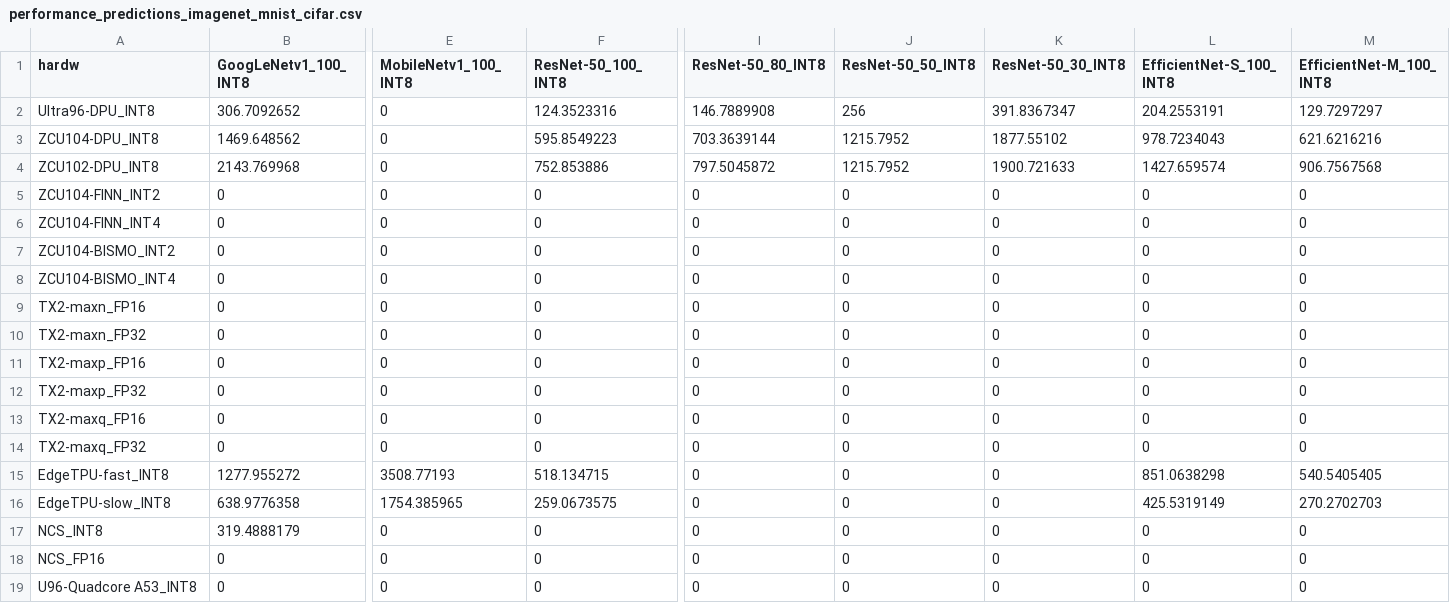
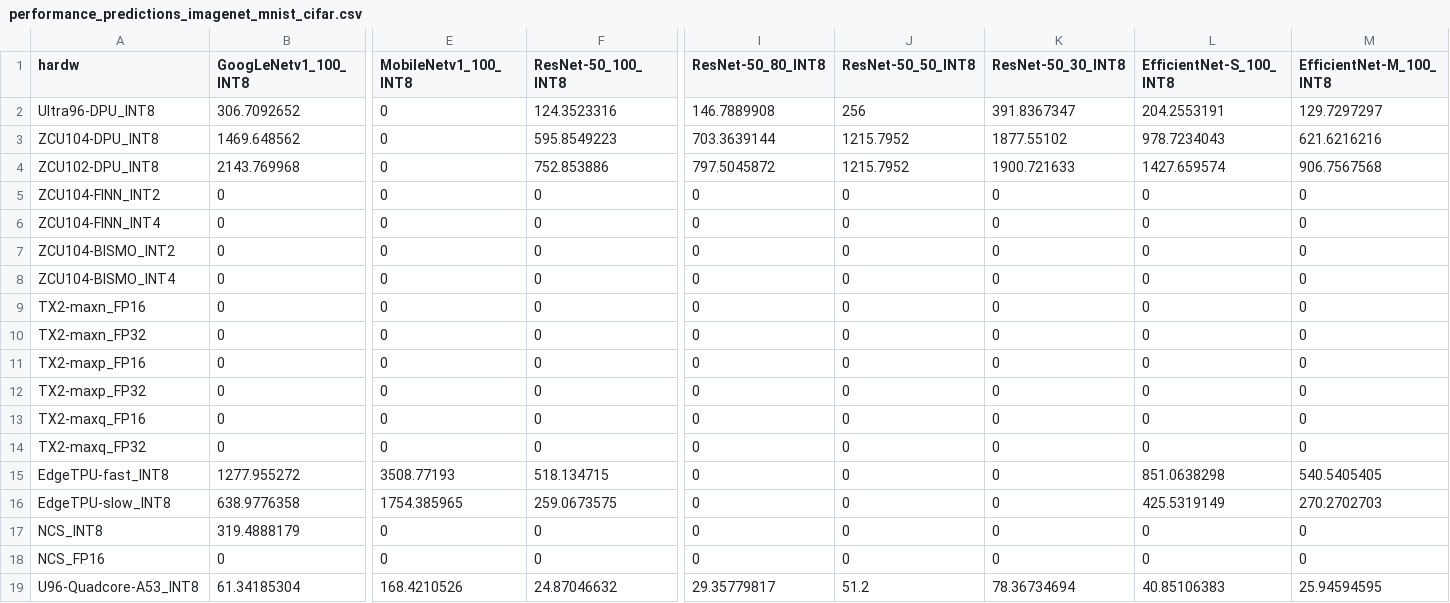
Before and after one commit to RCL-lab/QutibenchWeb, a CSV file: _notebooks/data/performance_predictions_imagenet_mnist_cifar.csv, drawn as a sheet; only a part is shown, gaps mark what is left out; the diff covers the shown part only; the diff names each change by its address in the sheet, - before the commit and + after, or states it on an @@ line.

```diff
--- a/_notebooks/data/performance_predictions_imagenet_mnist_cifar.csv
+++ b/_notebooks/data/performance_predictions_imagenet_mnist_cifar.csv
-A19 (hardw): U96-Quadcore A53_INT8
+A19 (hardw): U96-Quadcore-A53_INT8
-B19 (GoogLeNetv1_100_INT8): 0
+B19 (GoogLeNetv1_100_INT8): 61.34185304
-E19 (MobileNetv1_100_INT8): 0
+E19 (MobileNetv1_100_INT8): 168.4210526
-F19 (ResNet-50_100_INT8): 0
+F19 (ResNet-50_100_INT8): 24.87046632
-I19 (ResNet-50_80_INT8): 0
+I19 (ResNet-50_80_INT8): 29.35779817
-J19 (ResNet-50_50_INT8): 0
+J19 (ResNet-50_50_INT8): 51.2
-K19 (ResNet-50_30_INT8): 0
+K19 (ResNet-50_30_INT8): 78.36734694
-L19 (EfficientNet-S_100_INT8): 0
+L19 (EfficientNet-S_100_INT8): 40.85106383
-M19 (EfficientNet-M_100_INT8): 0
+M19 (EfficientNet-M_100_INT8): 25.94594595
```
Also changed, not shown: 9 edited cells elsewhere in this file, _notebooks/data/cleaned_csv/backup.csv, _notebooks/data/cleaned_csv/experimental_data_cifar.csv, 10 other files.
